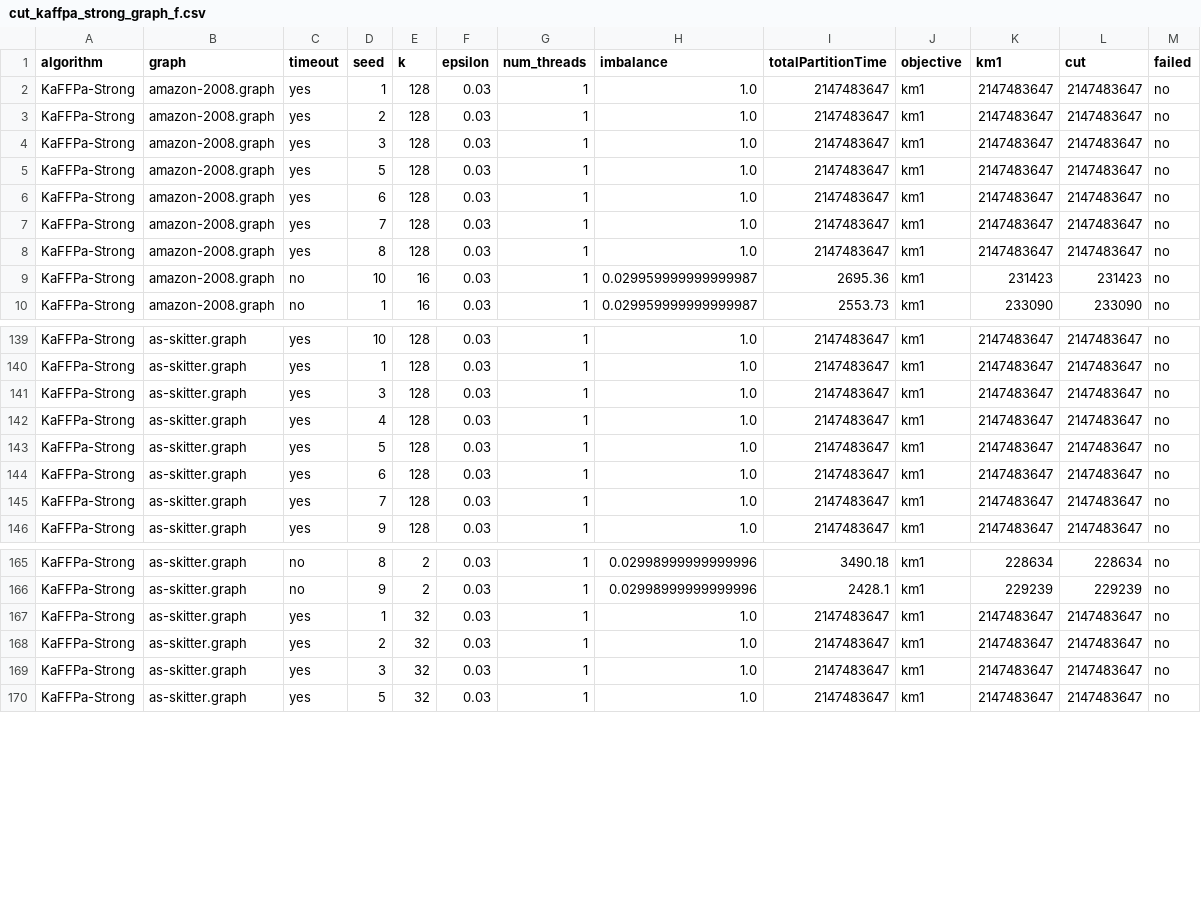
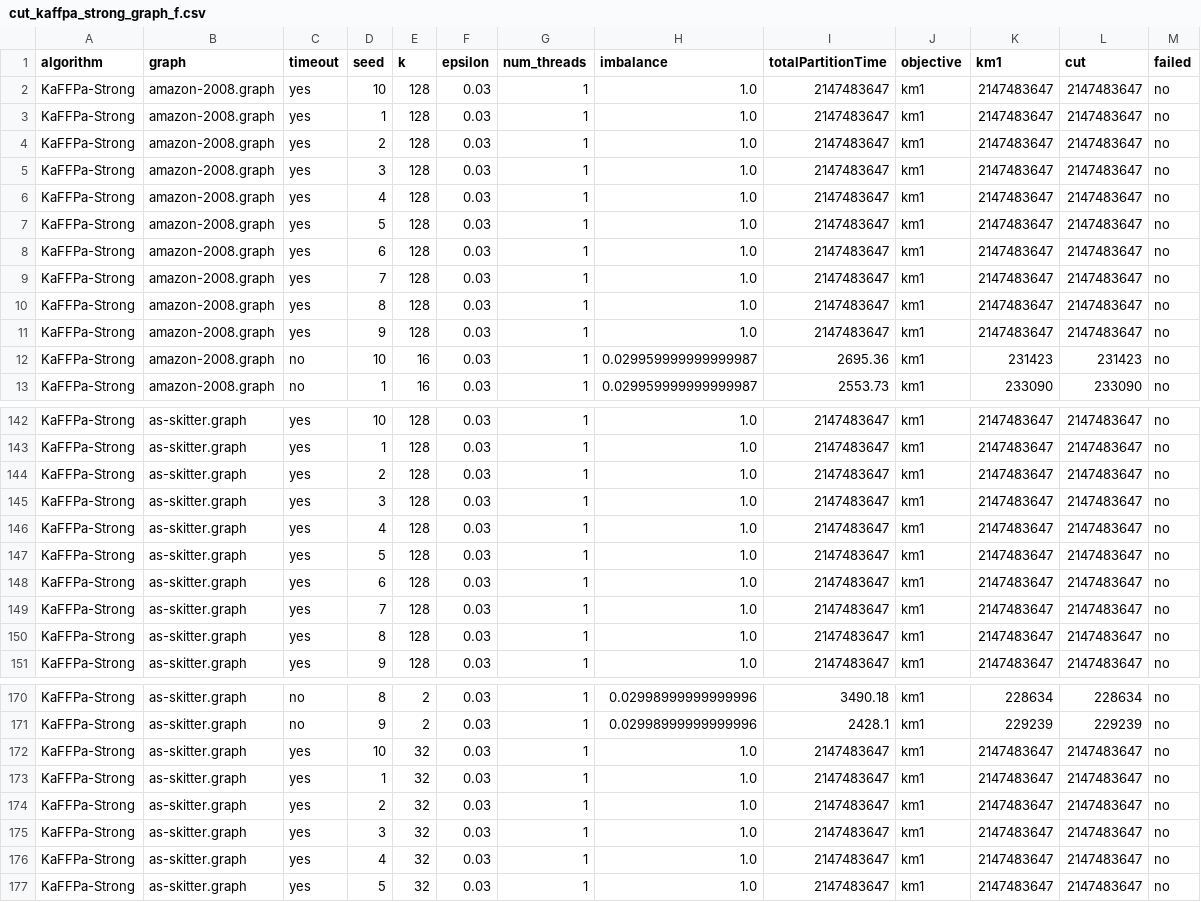
Before and after one commit to kahypar/experimental-results, a CSV file: cut_kaffpa_strong_graph_f.csv, drawn as a sheet; only a part is shown, gaps mark what is left out; the diff covers the shown part only.

Commit message:
add experimental result for graph benchmark set f

```diff
--- a/cut_kaffpa_strong_graph_f.csv
+++ b/cut_kaffpa_strong_graph_f.csv
@@ -1,2 +1,3 @@
 algorithm,graph,timeout,seed,k,epsilon,num_threads,imbalance,totalPartitionTime,objective,km1,cut,failed
+KaFFPa-Strong,amazon-2008.graph,yes,10,128,0.03,1,1.0,2147483647,km1,2147483647,2147483647,no
 KaFFPa-Strong,amazon-2008.graph,yes,1,128,0.03,1,1.0,2147483647,km1,2147483647,2147483647,no
@@ -4,2 +5,3 @@ KaFFPa-Strong,amazon-2008.graph,yes,2,128,0.03,1,1.0,2147483647,km1,2147483647,2
 KaFFPa-Strong,amazon-2008.graph,yes,3,128,0.03,1,1.0,2147483647,km1,2147483647,2147483647,no
+KaFFPa-Strong,amazon-2008.graph,yes,4,128,0.03,1,1.0,2147483647,km1,2147483647,2147483647,no
 KaFFPa-Strong,amazon-2008.graph,yes,5,128,0.03,1,1.0,2147483647,km1,2147483647,2147483647,no
@@ -8,2 +10,3 @@ KaFFPa-Strong,amazon-2008.graph,yes,7,128,0.03,1,1.0,2147483647,km1,2147483647,2
 KaFFPa-Strong,amazon-2008.graph,yes,8,128,0.03,1,1.0,2147483647,km1,2147483647,2147483647,no
+KaFFPa-Strong,amazon-2008.graph,yes,9,128,0.03,1,1.0,2147483647,km1,2147483647,2147483647,no
 KaFFPa-Strong,amazon-2008.graph,no,10,16,0.03,1,0.029959999999999987,2695.36,km1,231423,231423,no
@@ -140,2 +143,3 @@ KaFFPa-Strong,as-skitter.graph,yes,10,128,0.03,1,1.0,2147483647,km1,2147483647,2
 KaFFPa-Strong,as-skitter.graph,yes,1,128,0.03,1,1.0,2147483647,km1,2147483647,2147483647,no
+KaFFPa-Strong,as-skitter.graph,yes,2,128,0.03,1,1.0,2147483647,km1,2147483647,2147483647,no
 KaFFPa-Strong,as-skitter.graph,yes,3,128,0.03,1,1.0,2147483647,km1,2147483647,2147483647,no
@@ -145,2 +149,3 @@ KaFFPa-Strong,as-skitter.graph,yes,6,128,0.03,1,1.0,2147483647,km1,2147483647,21
 KaFFPa-Strong,as-skitter.graph,yes,7,128,0.03,1,1.0,2147483647,km1,2147483647,2147483647,no
+KaFFPa-Strong,as-skitter.graph,yes,8,128,0.03,1,1.0,2147483647,km1,2147483647,2147483647,no
 KaFFPa-Strong,as-skitter.graph,yes,9,128,0.03,1,1.0,2147483647,km1,2147483647,2147483647,no
@@ -166,2 +171,3 @@ KaFFPa-Strong,as-skitter.graph,no,8,2,0.03,1,0.02998999999999996,3490.18,km1,228
 KaFFPa-Strong,as-skitter.graph,no,9,2,0.03,1,0.02998999999999996,2428.1,km1,229239,229239,no
+KaFFPa-Strong,as-skitter.graph,yes,10,32,0.03,1,1.0,2147483647,km1,2147483647,2147483647,no
 KaFFPa-Strong,as-skitter.graph,yes,1,32,0.03,1,1.0,2147483647,km1,2147483647,2147483647,no
@@ -169,2 +175,3 @@ KaFFPa-Strong,as-skitter.graph,yes,2,32,0.03,1,1.0,2147483647,km1,2147483647,214
 KaFFPa-Strong,as-skitter.graph,yes,3,32,0.03,1,1.0,2147483647,km1,2147483647,2147483647,no
+KaFFPa-Strong,as-skitter.graph,yes,4,32,0.03,1,1.0,2147483647,km1,2147483647,2147483647,no
 KaFFPa-Strong,as-skitter.graph,yes,5,32,0.03,1,1.0,2147483647,km1,2147483647,2147483647,no
```
Also changed, not shown: 2 added rows elsewhere in this file, cut_kaffpa_strongs_graph_f.csv, 4 other files.
